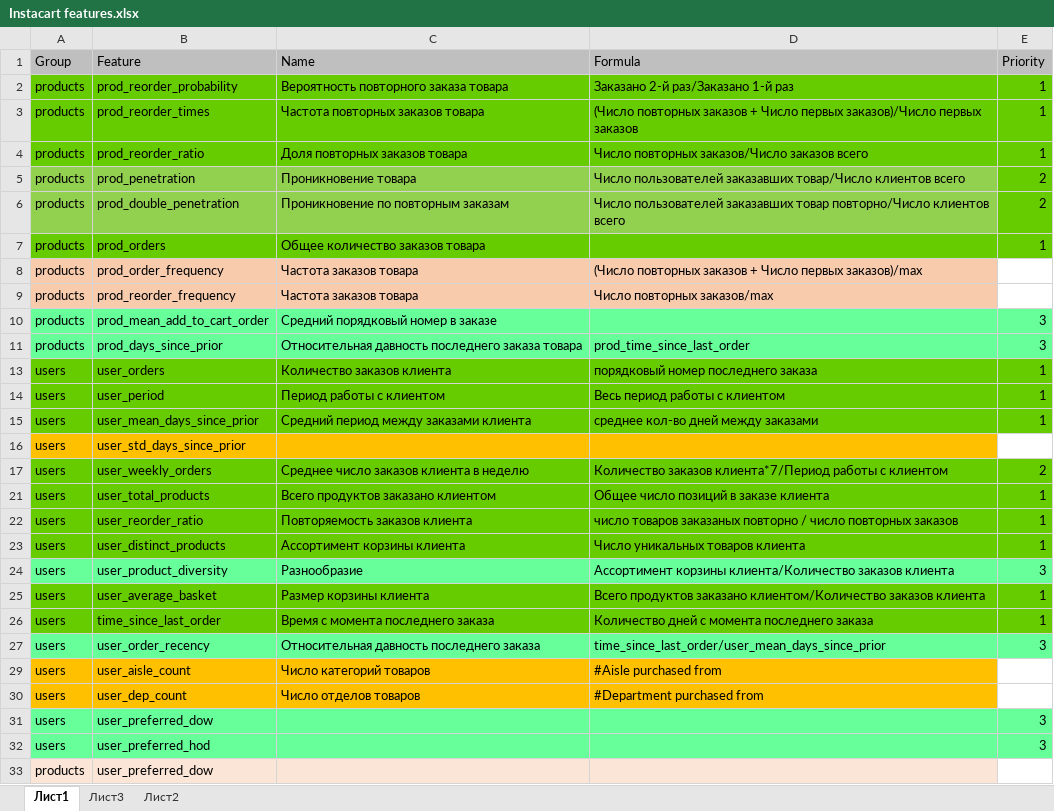
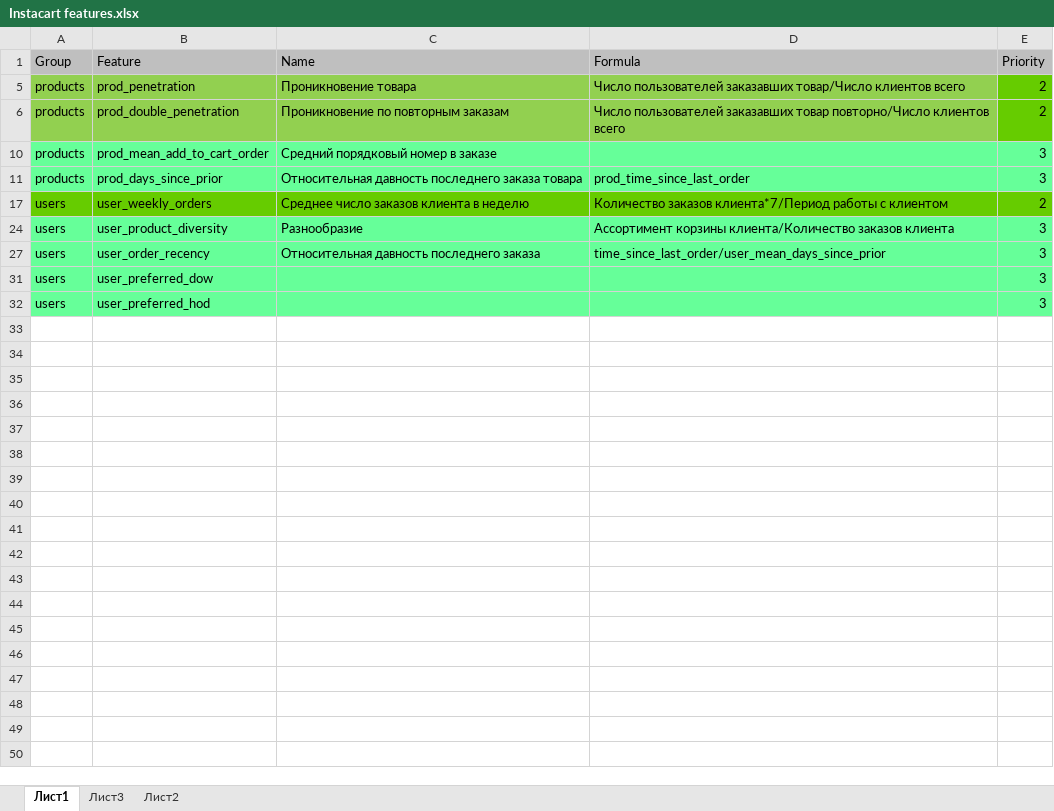
Before and after one commit to serzzh/kaggleInstacart, an Excel workbook: reading/Instacart features.xlsx, sheet Лист1, drawn as a sheet; only a part is shown; values as stored, in another font and other column widths than the file's, no borders; charts and pictures not drawn; the diff covers the shown part only; the diff names each change by its address in the sheet, - before the commit and + after, or states it on an @@ line.

```diff
--- a/reading/Instacart features.xlsx (sheet Лист1)
+++ b/reading/Instacart features.xlsx (sheet Лист1)
@@ row 2 hidden: products | prod_reorder_probability | Вероятность повторного заказа товара | Заказано 2-й раз/Заказано 1-й раз | 1 @@
@@ row 3 hidden: products | prod_reorder_times | Частота повторных заказов товара | (Число повторных заказов + Число первых заказов)/Число первых заказов | 1 @@
@@ row 4 hidden: products | prod_reorder_ratio | Доля повторных заказов товара | Число повторных заказов/Число заказов всего | 1 @@
@@ row 7 hidden: products | prod_orders | Общее количество заказов товара |  | 1 @@
@@ row 8 hidden: products | prod_order_frequency | Частота заказов товара | (Число повторных заказов + Число первых заказов)/max @@
@@ row 9 hidden: products | prod_reorder_frequency | Частота заказов товара | Число повторных заказов/max @@
@@ row 13 hidden: users | user_orders | Количество заказов клиента | порядковый номер последнего заказа | 1 @@
@@ row 14 hidden: users | user_period | Период работы с клиентом | Весь период работы с клиентом | 1 @@
@@ row 15 hidden: users | user_mean_days_since_prior | Средний период между заказами клиента | среднее кол-во дней между заказами | 1 @@
@@ row 16 hidden: users | user_std_days_since_prior @@
@@ row 21 hidden: users | user_total_products | Всего продуктов заказано клиентом | Общее число позиций в заказе клиента | 1 @@
@@ row 22 hidden: users | user_reorder_ratio | Повторяемость заказов клиента | число товаров заказаных повторно / число повторных заказов | 1 @@
@@ row 23 hidden: users | user_distinct_products | Ассортимент корзины клиента | Число уникальных товаров клиента | 1 @@
@@ row 25 hidden: users | user_average_basket | Размер корзины клиента | Всего продуктов заказано клиентом/Количество заказов клиента | 1 @@
@@ row 26 hidden: users | time_since_last_order | Время с момента последнего заказа | Количество дней с момента последнего заказа | 1 @@
@@ row 29 hidden: users | user_aisle_count | Число категорий товаров | #Aisle purchased from @@
@@ row 30 hidden: users | user_dep_count | Число отделов товаров | #Department purchased from @@
@@ row 33 hidden: products | user_preferred_dow @@
```
Also changed, not shown: 12 hidden or unhidden rows elsewhere in this sheet, sheet Лист2, 3 other files.
